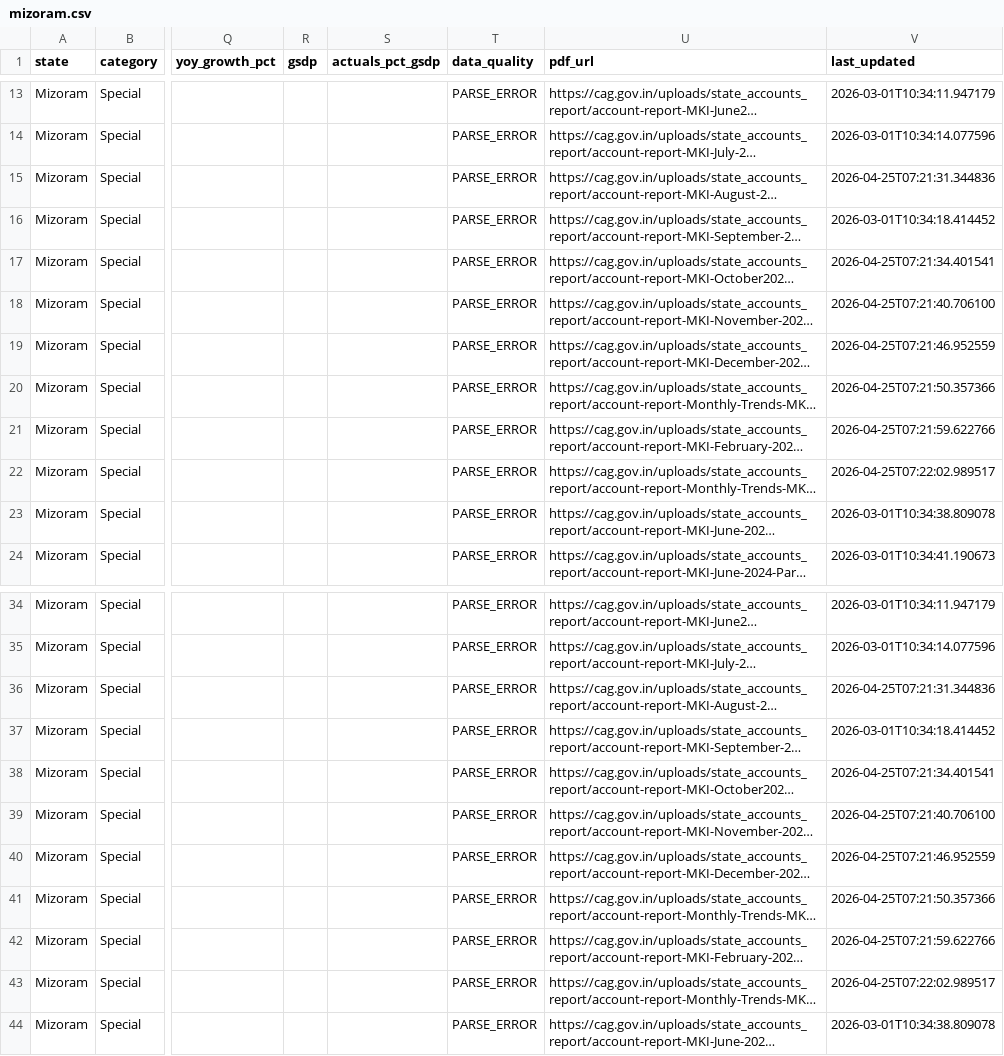
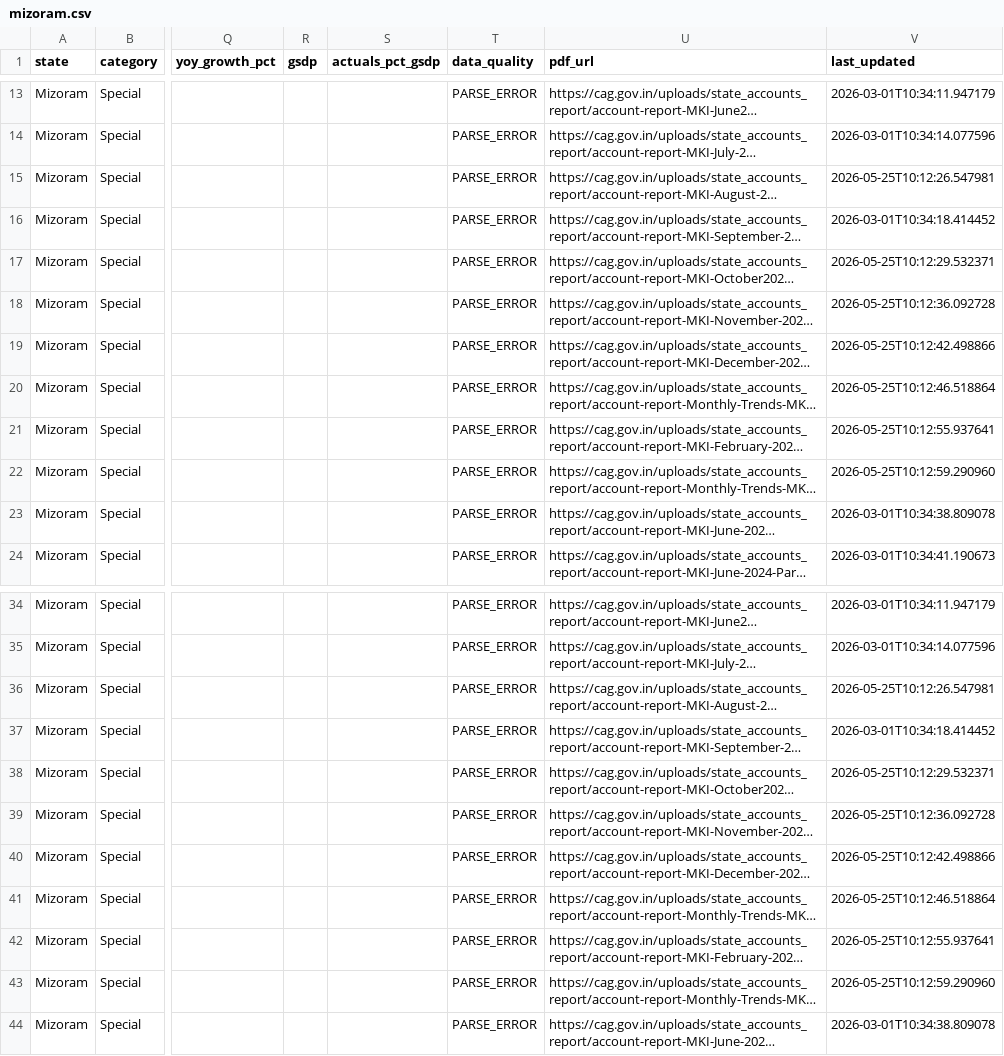
Before and after one commit to alokbarnwal/fiscal-pulse, a CSV file: data/states/mizoram.csv, drawn as a sheet; only a part is shown, gaps mark what is left out; long unchanged cells end in …; the diff covers the shown part only; the diff names each change by its address in the sheet, - before the commit and + after, or states it on an @@ line.

Commit message:
📊 Data update: 25 May 2026

```diff
--- a/data/states/mizoram.csv
+++ b/data/states/mizoram.csv
-V15 (last_updated): 2026-04-25T07:21:31.344836
+V15 (last_updated): 2026-05-25T10:12:26.547981
-V17 (last_updated): 2026-04-25T07:21:34.401541
+V17 (last_updated): 2026-05-25T10:12:29.532371
-V18 (last_updated): 2026-04-25T07:21:40.706100
+V18 (last_updated): 2026-05-25T10:12:36.092728
-V19 (last_updated): 2026-04-25T07:21:46.952559
+V19 (last_updated): 2026-05-25T10:12:42.498866
-V20 (last_updated): 2026-04-25T07:21:50.357366
+V20 (last_updated): 2026-05-25T10:12:46.518864
-V21 (last_updated): 2026-04-25T07:21:59.622766
+V21 (last_updated): 2026-05-25T10:12:55.937641
-V22 (last_updated): 2026-04-25T07:22:02.989517
+V22 (last_updated): 2026-05-25T10:12:59.290960
-V36 (last_updated): 2026-04-25T07:21:31.344836
+V36 (last_updated): 2026-05-25T10:12:26.547981
-V38 (last_updated): 2026-04-25T07:21:34.401541
+V38 (last_updated): 2026-05-25T10:12:29.532371
-V39 (last_updated): 2026-04-25T07:21:40.706100
+V39 (last_updated): 2026-05-25T10:12:36.092728
-V40 (last_updated): 2026-04-25T07:21:46.952559
+V40 (last_updated): 2026-05-25T10:12:42.498866
-V41 (last_updated): 2026-04-25T07:21:50.357366
+V41 (last_updated): 2026-05-25T10:12:46.518864
-V42 (last_updated): 2026-04-25T07:21:59.622766
+V42 (last_updated): 2026-05-25T10:12:55.937641
-V43 (last_updated): 2026-04-25T07:22:02.989517
+V43 (last_updated): 2026-05-25T10:12:59.290960
```
Also changed, not shown: 168 edited cells elsewhere in this file, data/states/telangana.csv, 20 other files.
